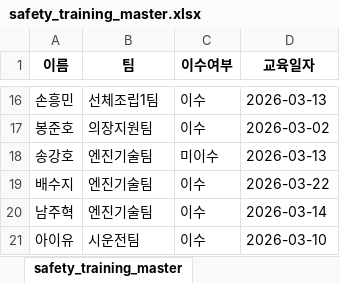
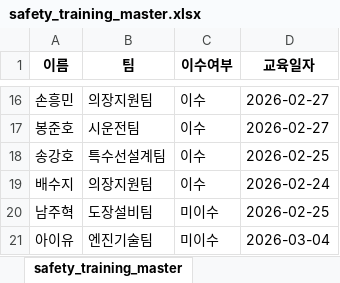
Before and after one commit to glory903-devsecops/hanwha-ocean-rpa, an Excel workbook: data/safety_training_master.xlsx, sheet safety_training_master, drawn as a sheet; only a part is shown, gaps mark what is left out; values as stored, in another font and other column widths than the file's, no borders; the diff covers the shown part only; the diff names each change by its address in the sheet, - before the commit and + after, or states it on an @@ line.

```diff
--- a/data/safety_training_master.xlsx (sheet safety_training_master)
+++ b/data/safety_training_master.xlsx (sheet safety_training_master)
-B16 (팀): 선체조립1팀
+B16 (팀): 의장지원팀
-D16 (교육일자): 2026-03-13
+D16 (교육일자): 2026-02-27
-B17 (팀): 의장지원팀
+B17 (팀): 시운전팀
-D17 (교육일자): 2026-03-02
+D17 (교육일자): 2026-02-27
-B18 (팀): 엔진기술팀
+B18 (팀): 특수선설계팀
-C18 (이수여부): 미이수
+C18 (이수여부): 이수
-D18 (교육일자): 2026-03-13
+D18 (교육일자): 2026-02-25
-B19 (팀): 엔진기술팀
+B19 (팀): 의장지원팀
-D19 (교육일자): 2026-03-22
+D19 (교육일자): 2026-02-24
-B20 (팀): 엔진기술팀
+B20 (팀): 도장설비팀
-C20:C21 (이수여부): 이수
+C20:C21 (이수여부): 미이수
-D20 (교육일자): 2026-03-14
+D20 (교육일자): 2026-02-25
-B21 (팀): 시운전팀
+B21 (팀): 엔진기술팀
-D21 (교육일자): 2026-03-10
+D21 (교육일자): 2026-03-04
```
Also changed, not shown: 32 edited cells elsewhere in this sheet, 8 other files.
